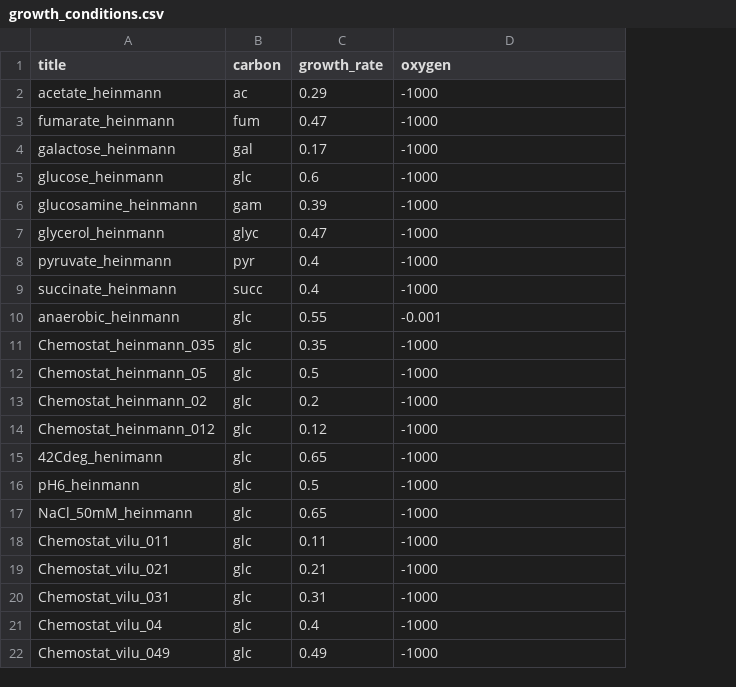
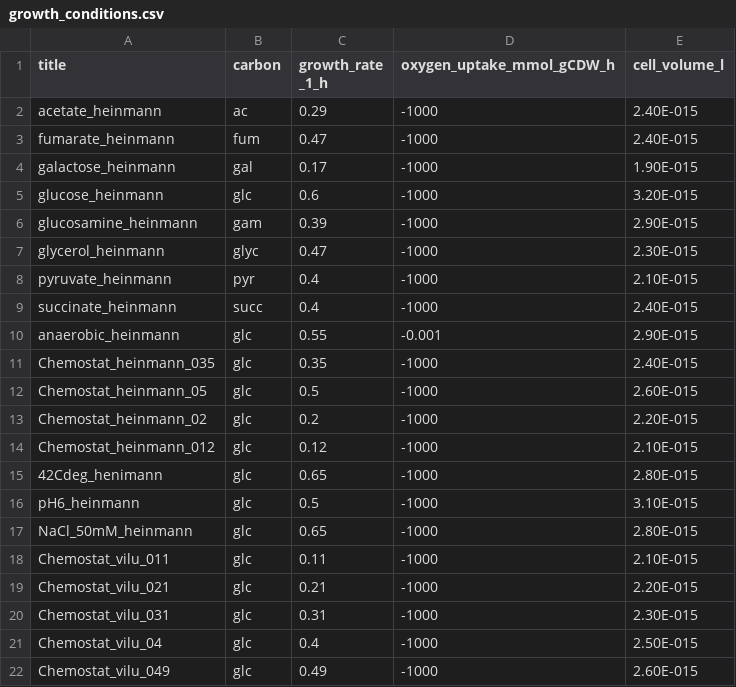
Before and after one commit to dandanvidi/catalytic-rates, a CSV file: data/growth_conditions.csv, drawn as a sheet; the diff names each change by its address in the sheet, - before the commit and + after, or states it on an @@ line.

```diff
--- a/data/growth_conditions.csv
+++ b/data/growth_conditions.csv
+column E (cell_volume_l), rows 2-22: 2.40E-015 | 2.40E-015 | 1.90E-015 | 3.20E-015 | 2.90E-015 | 2.30E-015 | 2.10E-015 | 2.40E-015 | 2.90E-015 | 2.40E-015 | 2.60E-015 | 2.20E-015 | 2.10E-015 | 2.80E-015 | 3.10E-015 | 2.80E-015 | 2.10E-015 | 2.20E-015 | 2.30E-015 | 2.50E-015 | 2.60E-015
-C1: growth_rate
+C1: growth_rate _1_h
-D1: oxygen
+D1: oxygen_uptake_mmol_gCDW_h
```
Also changed, not shown: data/Heinmann_proteomics.csv, data/Vilu_proteomics.csv, 11 other files.
